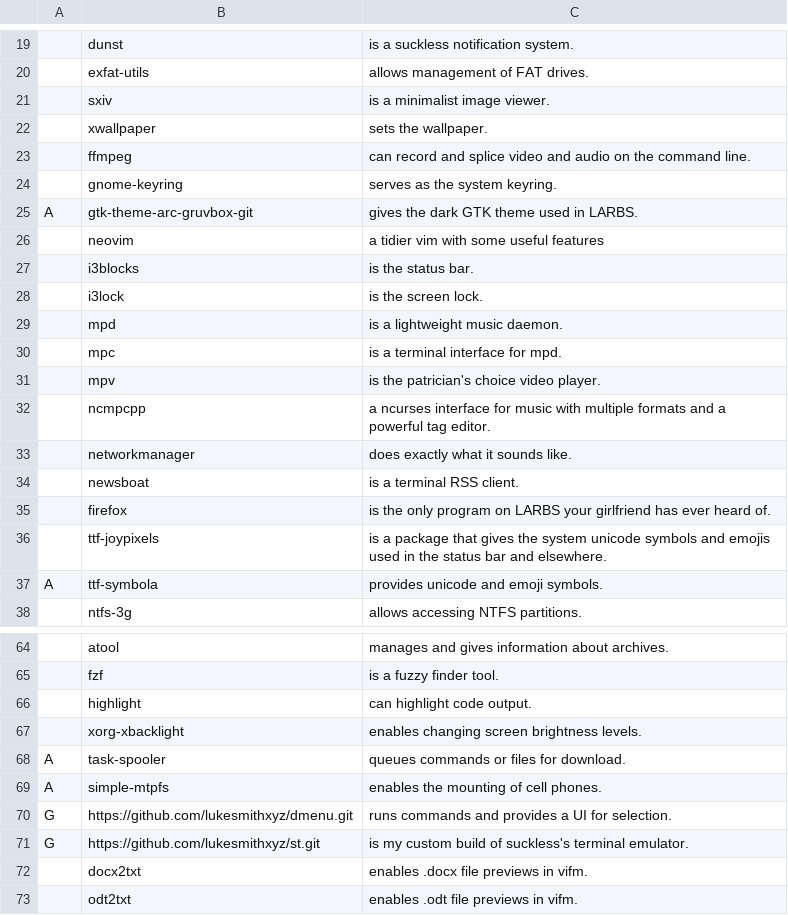
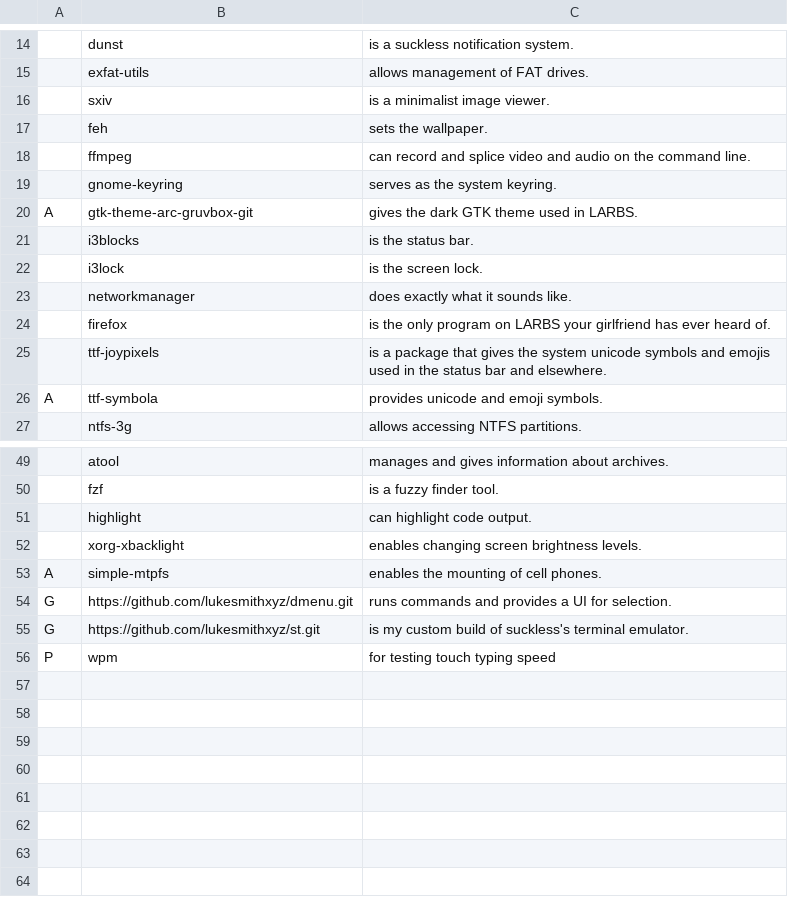
Before and after one commit to rafasaurus/desktop-rice, a CSV file: progs.csv, drawn as a sheet; only a part is shown, gaps mark what is left out; removed rows and columns are numbered as before the commit, all else as after; the diff covers the shown part only; the diff names each change by its address in the sheet, - before the commit and + after, or states it on an @@ line.

```diff
--- a/progs.csv
+++ b/progs.csv
-B17: xwallpaper
+B17: feh
-row 26:  | neovim | a tidier vim with some useful features
-row 29:  | mpd | is a lightweight music daemon.
-row 30:  | mpc | is a terminal interface for mpd.
-row 31:  | mpv | is the patrician's choice video player.
-row 32:  | ncmpcpp | a ncurses interface for music with multiple formats and a powerful tag editor.
-row 34:  | newsboat | is a terminal RSS client.
-row 68: A | task-spooler | queues commands or files for download.
-row 72:  | docx2txt | enables .docx file previews in vifm.
-row 73:  | odt2txt | enables .odt file previews in vifm.
+row 56: P | wpm | for testing touch typing speed
```
Also changed, not shown: 3 added rows, 12 removed rows and 1 edited cell elsewhere in this file.
